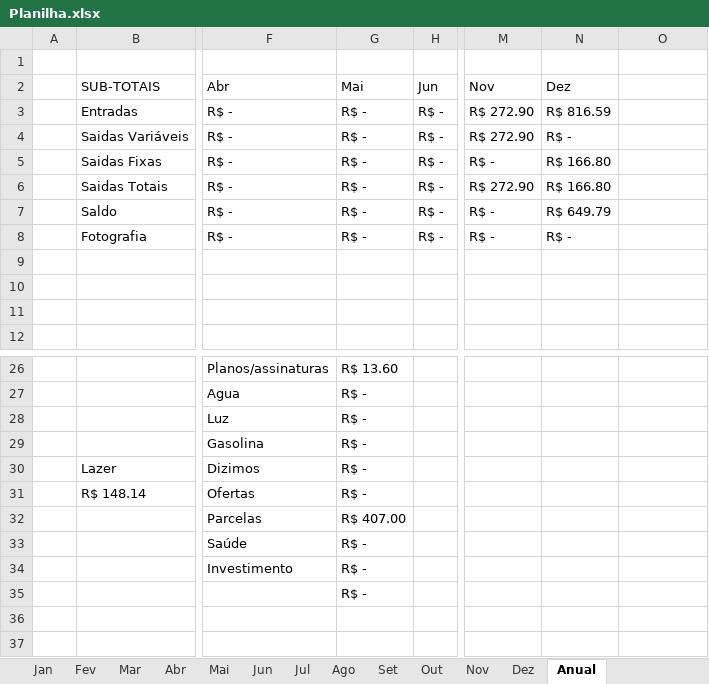
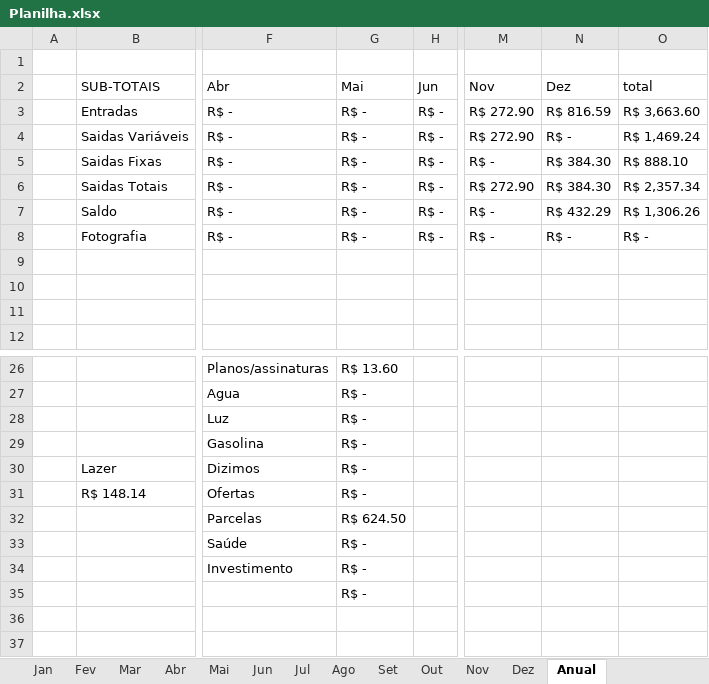
Before and after one commit to MiguelOliveira07/JavaScript, an Excel workbook: Planilha.xlsx, sheet Anual, drawn as a sheet; only a part is shown, gaps mark what is left out; values as stored, in another font and other column widths than the file's, no cell formats; the diff names each change by its address in the sheet, - before the commit and + after, or states it on an @@ line.

```diff
--- a/Planilha.xlsx (sheet Anual)
+++ b/Planilha.xlsx (sheet Anual)
-O2: (empty)
+O2: total
-O3: (empty)
+O3: R$ 3,663.60
-O4: (empty)
+O4: R$ 1,469.24
-N5:N6: R$ 166.80
+N5:N6: R$ 384.30
-O5: (empty)
+O5: R$ 888.10
-O6: (empty)
+O6: R$ 2,357.34
-N7: R$ 649.79
+N7: R$ 432.29
-O7: (empty)
+O7: R$ 1,306.26
-O8: (empty)
+O8: R$ -
-G32: R$ 407.00
+G32: R$ 624.50
```
Also changed, not shown: sheet Dez, sheet Mar, sheet Abr, sheet Mai, sheet Jun, sheet Fev, 6 more sheets, other sheet tabs, cell formats, charts or pictures.
